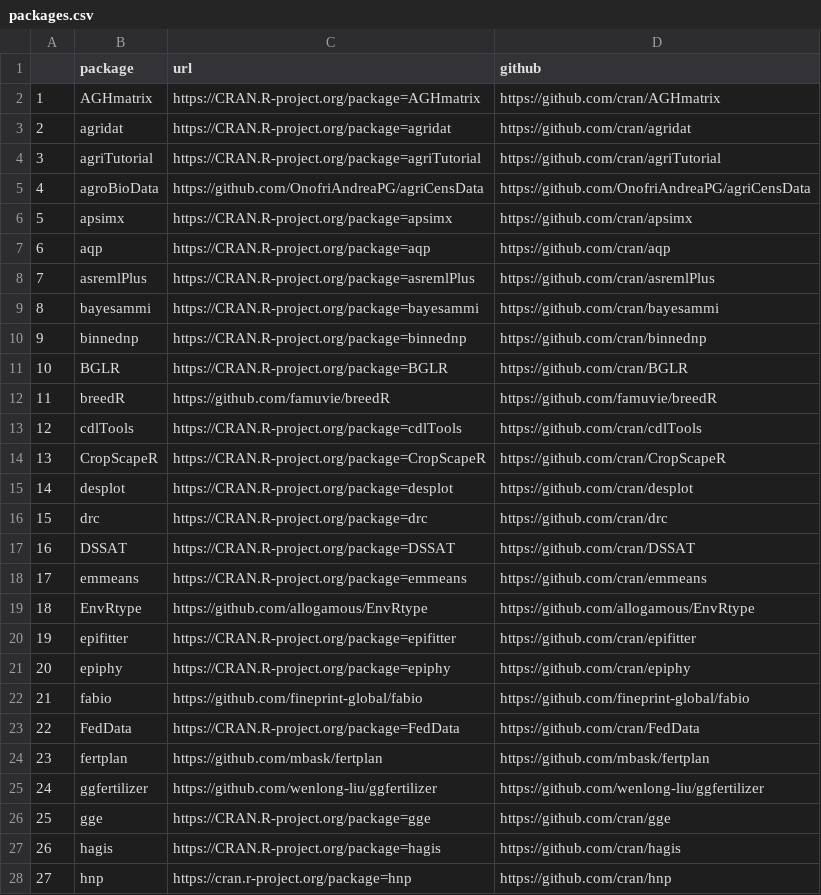
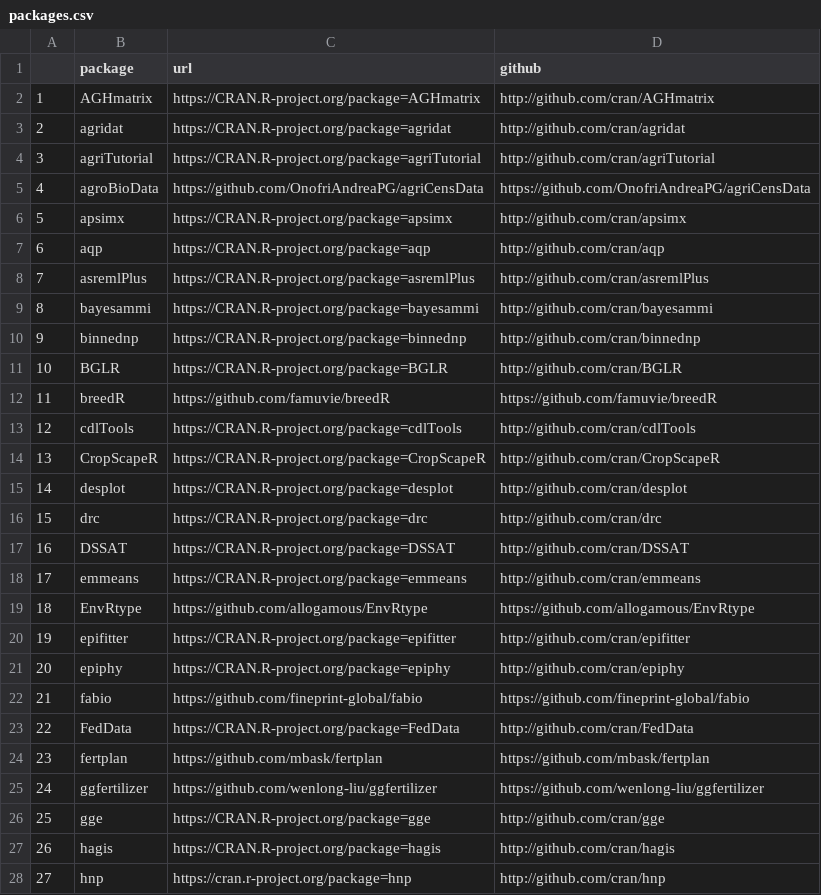
Before and after one commit to IdahoAgStats/universe, a CSV file: packages.csv, drawn as a sheet; only a part is shown; the diff covers the shown part only.

Commit message:
switch to http

```diff
--- a/packages.csv
+++ b/packages.csv
@@ -1,28 +1,28 @@
 "","package","url","github"
-"1","AGHmatrix"," https://CRAN.R-project.org/package=AGHmatrix","https://github.com/cran/AGHmatrix"
-"2","agridat"," https://CRAN.R-project.org/package=agridat ","https://github.com/cran/agridat"
-"3","agriTutorial"," https://CRAN.R-project.org/package=agriTutorial","https://github.com/cran/agriTutorial"
+"1","AGHmatrix"," https://CRAN.R-project.org/package=AGHmatrix","http://github.com/cran/AGHmatrix"
+"2","agridat"," https://CRAN.R-project.org/package=agridat ","http://github.com/cran/agridat"
+"3","agriTutorial"," https://CRAN.R-project.org/package=agriTutorial","http://github.com/cran/agriTutorial"
 "4","agroBioData"," https://github.com/OnofriAndreaPG/agriCensData"," https://github.com/OnofriAndreaPG/agriCensData"
-"5","apsimx"," https://CRAN.R-project.org/package=apsimx ","https://github.com/cran/apsimx"
-"6","aqp"," https://CRAN.R-project.org/package=aqp ","https://github.com/cran/aqp"
-"7","asremlPlus"," https://CRAN.R-project.org/package=asremlPlus ","https://github.com/cran/asremlPlus"
-"8","bayesammi"," https://CRAN.R-project.org/package=bayesammi ","https://github.com/cran/bayesammi"
-"9","binnednp"," https://CRAN.R-project.org/package=binnednp","https://github.com/cran/binnednp"
-"10","BGLR"," https://CRAN.R-project.org/package=BGLR","https://github.com/cran/BGLR"
+"5","apsimx"," https://CRAN.R-project.org/package=apsimx ","http://github.com/cran/apsimx"
+"6","aqp"," https://CRAN.R-project.org/package=aqp ","http://github.com/cran/aqp"
+"7","asremlPlus"," https://CRAN.R-project.org/package=asremlPlus ","http://github.com/cran/asremlPlus"
+"8","bayesammi"," https://CRAN.R-project.org/package=bayesammi ","http://github.com/cran/bayesammi"
+"9","binnednp"," https://CRAN.R-project.org/package=binnednp","http://github.com/cran/binnednp"
+"10","BGLR"," https://CRAN.R-project.org/package=BGLR","http://github.com/cran/BGLR"
 "11","breedR"," https://github.com/famuvie/breedR"," https://github.com/famuvie/breedR"
-"12","cdlTools","  https://CRAN.R-project.org/package=cdlTools","https://github.com/cran/cdlTools"
-"13","CropScapeR"," https://CRAN.R-project.org/package=CropScapeR ","https://github.com/cran/CropScapeR"
-"14","desplot"," https://CRAN.R-project.org/package=desplot ","https://github.com/cran/desplot"
-"15","drc"," https://CRAN.R-project.org/package=drc ","https://github.com/cran/drc"
-"16","DSSAT"," https://CRAN.R-project.org/package=DSSAT ","https://github.com/cran/DSSAT"
-"17","emmeans"," https://CRAN.R-project.org/package=emmeans","https://github.com/cran/emmeans"
+"12","cdlTools","  https://CRAN.R-project.org/package=cdlTools","http://github.com/cran/cdlTools"
+"13","CropScapeR"," https://CRAN.R-project.org/package=CropScapeR ","http://github.com/cran/CropScapeR"
+"14","desplot"," https://CRAN.R-project.org/package=desplot ","http://github.com/cran/desplot"
+"15","drc"," https://CRAN.R-project.org/package=drc ","http://github.com/cran/drc"
+"16","DSSAT"," https://CRAN.R-project.org/package=DSSAT ","http://github.com/cran/DSSAT"
+"17","emmeans"," https://CRAN.R-project.org/package=emmeans","http://github.com/cran/emmeans"
 "18","EnvRtype"," https://github.com/allogamous/EnvRtype"," https://github.com/allogamous/EnvRtype"
-"19","epifitter"," https://CRAN.R-project.org/package=epifitter","https://github.com/cran/epifitter"
-"20","epiphy"," https://CRAN.R-project.org/package=epiphy ","https://github.com/cran/epiphy"
+"19","epifitter"," https://CRAN.R-project.org/package=epifitter","http://github.com/cran/epifitter"
+"20","epiphy"," https://CRAN.R-project.org/package=epiphy ","http://github.com/cran/epiphy"
 "21","fabio"," https://github.com/fineprint-global/fabio"," https://github.com/fineprint-global/fabio"
-"22","FedData"," https://CRAN.R-project.org/package=FedData","https://github.com/cran/FedData"
+"22","FedData"," https://CRAN.R-project.org/package=FedData","http://github.com/cran/FedData"
 "23","fertplan"," https://github.com/mbask/fertplan"," https://github.com/mbask/fertplan"
 "24","ggfertilizer"," https://github.com/wenlong-liu/ggfertilizer"," https://github.com/wenlong-liu/ggfertilizer"
-"25","gge"," https://CRAN.R-project.org/package=gge ","https://github.com/cran/gge"
-"26","hagis"," https://CRAN.R-project.org/package=hagis","https://github.com/cran/hagis"
-"27","hnp"," https://cran.r-project.org/package=hnp ","https://github.com/cran/hnp"
+"25","gge"," https://CRAN.R-project.org/package=gge ","http://github.com/cran/gge"
+"26","hagis"," https://CRAN.R-project.org/package=hagis","http://github.com/cran/hagis"
+"27","hnp"," https://cran.r-project.org/package=hnp ","http://github.com/cran/hnp"
```
Also changed, not shown: 32 edited cells elsewhere in this file, 3 other files.
